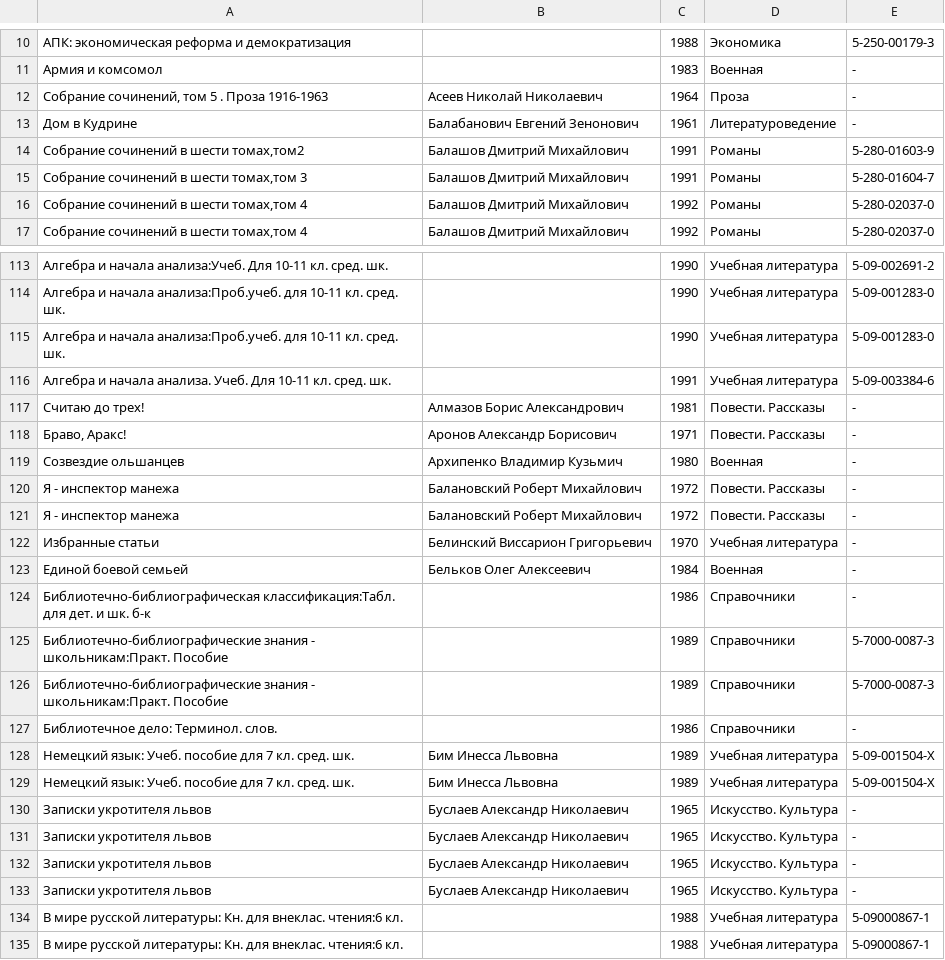
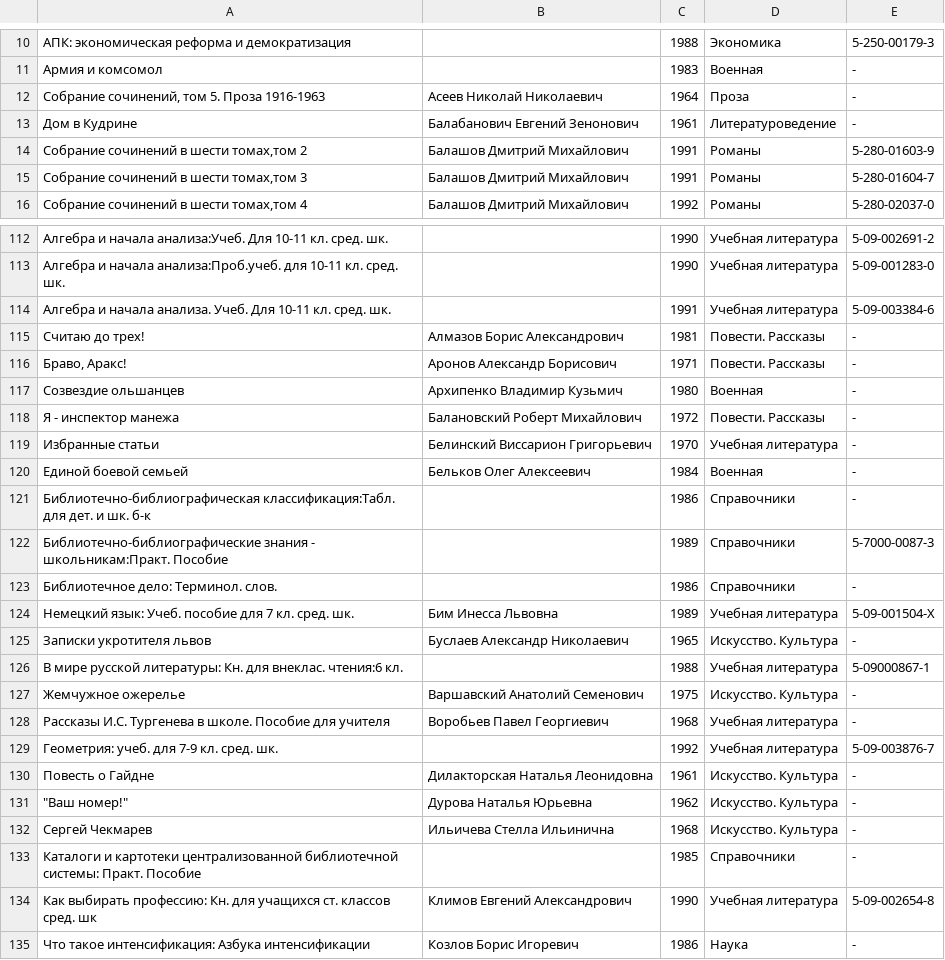
Before and after one commit to veffhz/library-web-app, a CSV file: library-batch/src/main/resources/raw_data-20160416T1130.csv, drawn as a sheet; only a part is shown, gaps mark what is left out; the shorter side is filled out with more unchanged rows; the diff names each change by its address in the sheet, - before the commit and + after, or states it on an @@ line.

```diff
--- a/library-batch/src/main/resources/raw_data-20160416T1130.csv
+++ b/library-batch/src/main/resources/raw_data-20160416T1130.csv
-A12: Собрание сочинений, том 5 . Проза 1916-1963
+A12: Собрание сочинений, том 5. Проза 1916-1963
-A14: Собрание сочинений в шести томах,том2
+A14: Собрание сочинений в шести томах,том 2
-row 16: Собрание сочинений в шести томах,том 4 | Балашов Дмитрий Михайлович | 1992 | Романы | 5-280-02037-0
-row 115: Алгебра и начала анализа:Проб.учеб. для 10-11 кл. сред. шк. |  | 1990 | Учебная литература | 5-09-001283-0
-row 121: Я - инспектор манежа | Балановский Роберт Михайлович | 1972 | Повести. Рассказы | -
-row 126: Библиотечно-библиографические знания - школьникам:Практ. Пособие |  | 1989 | Справочники | 5-7000-0087-3
-row 129: Немецкий язык: Учеб. пособие для 7 кл. сред. шк. | Бим Инесса Львовна | 1989 | Учебная литература | 5-09-001504-Х
-row 131: Записки укротителя львов | Буслаев Александр Николаевич | 1965 | Искусство. Культура | -
-row 132: Записки укротителя львов | Буслаев Александр Николаевич | 1965 | Искусство. Культура | -
-row 133: Записки укротителя львов | Буслаев Александр Николаевич | 1965 | Искусство. Культура | -
-row 134: В мире русской литературы: Кн. для внеклас. чтения:6 кл. |  | 1988 | Учебная литература | 5-09000867-1
```
Also changed, not shown: 10 other files.
